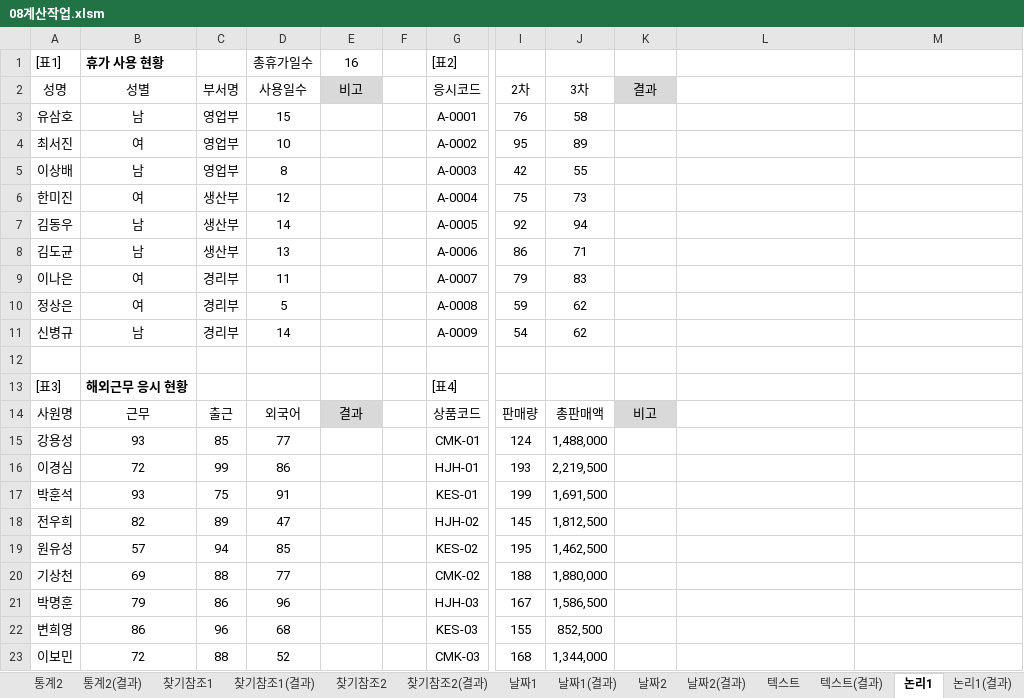
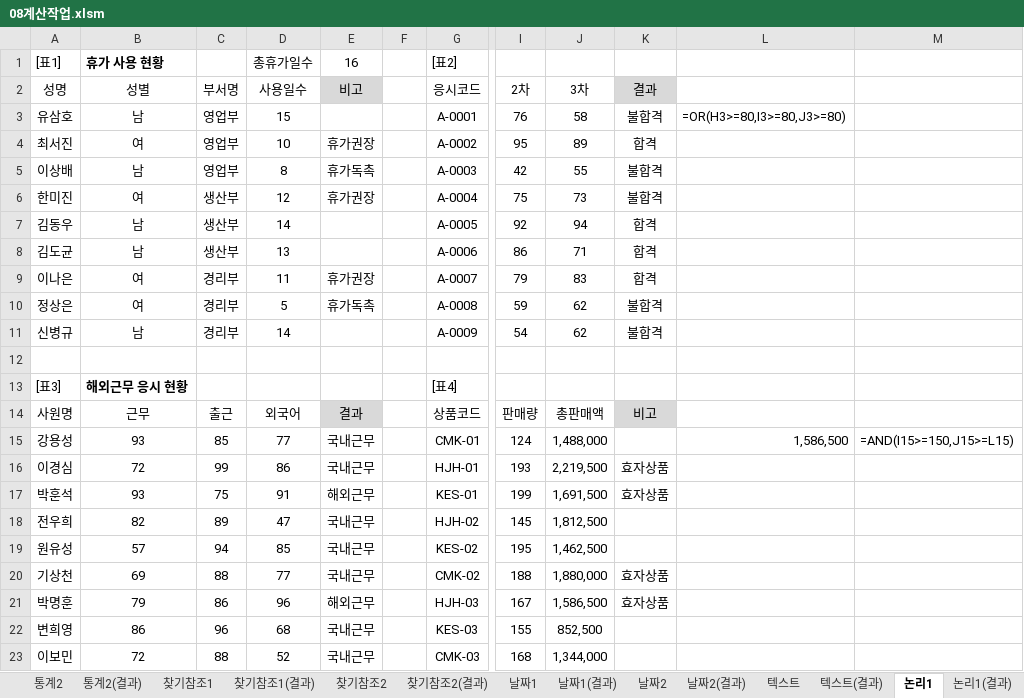
Before and after one commit to jx007s/AGI_EXCEL_2026_10, an Excel workbook: 이론/08계산작업.xlsm, sheet 논리1, drawn as a sheet; only a part is shown, gaps mark what is left out; values as stored, in another font and other column widths than the file's, no borders; the diff names each change by its address in the sheet, - before the commit and + after, or states it on an @@ line.

```diff
--- a/이론/08계산작업.xlsm (sheet 논리1)
+++ b/이론/08계산작업.xlsm (sheet 논리1)
-K3: (empty)
+K3: 불합격
-L3: (empty)
+L3: =OR(H3>=80,I3>=80,J3>=80)
-E4 (16): (empty)
+E4 (16): 휴가권장
-K4: (empty)
+K4: 합격
-E5 (16): (empty)
+E5 (16): 휴가독촉
-K5:K6: (empty)
+K5:K6: 불합격
-E6 (16): (empty)
+E6 (16): 휴가권장
-K7:K9: (empty)
+K7:K9: 합격
-E9 (16): (empty)
+E9 (16): 휴가권장
-E10 (16): (empty)
+E10 (16): 휴가독촉
-K10:K11: (empty)
+K10:K11: 불합격
-E15:E16 (16): (empty)
+E15:E16 (16): 국내근무
-L15: (empty)
+L15: 1,586,500
-M15: (empty)
+M15: =AND(I15>=150,J15>=L15)
-K16:K17: (empty)
+K16:K17: 효자상품
-E17 (16): (empty)
+E17 (16): 해외근무
-E18:E20 (16): (empty)
+E18:E20 (16): 국내근무
-K20:K21: (empty)
+K20:K21: 효자상품
-E21 (16): (empty)
+E21 (16): 해외근무
-E22:E23 (16): (empty)
+E22:E23 (16): 국내근무
```
Also changed, not shown: sheet 논리2, sheet 텍스트, sheet 날짜2, sheet 날짜1, sheet 수학삼각1, sheet 수학삼각1(결과), 2 more sheets, formulas that keep their value.
